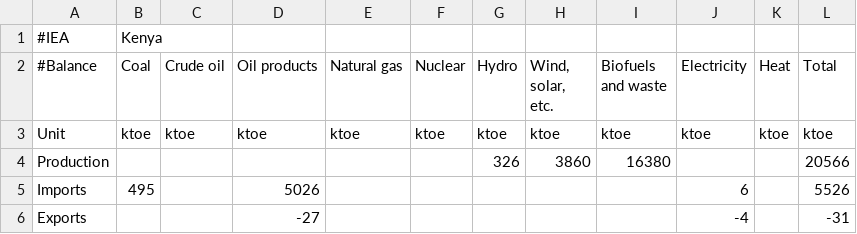
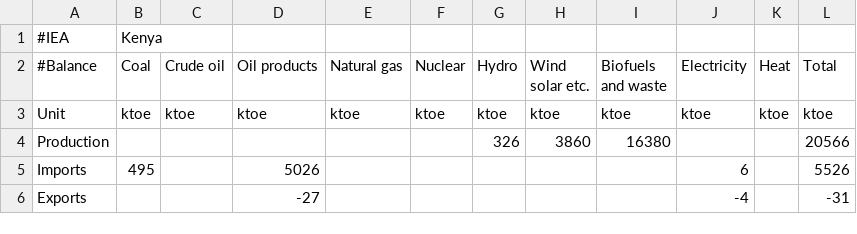
Before and after one commit to EML-Ajou/GCAM-EML, a CSV file: xcam_data/IEA_balance/IEA_Kenya.csv, drawn as a sheet; only a part is shown.

Commit message:
ver.20210521
New Features
- Provide table view of historical data also.
- Available copy detail value of historycal data

```diff
--- a/xcam_data/IEA_balance/IEA_Kenya.csv
+++ b/xcam_data/IEA_balance/IEA_Kenya.csv
@@ -1,3 +1,3 @@
 #IEA,Kenya,,,,,,,,,,
-#Balance,Coal,Crude oil,Oil products,Natural gas,Nuclear,Hydro,"Wind, solar, etc.",Biofuels and waste,Electricity,Heat,Total
+#Balance,Coal,Crude oil,Oil products,Natural gas,Nuclear,Hydro,Wind solar etc.,Biofuels and waste,Electricity,Heat,Total
 Unit,ktoe,ktoe,ktoe,ktoe,ktoe,ktoe,ktoe,ktoe,ktoe,ktoe,ktoe
```
Also changed, not shown: xcam_data/IEA_balance/IEA_Kyrgyzstan.csv, 13 other files.
